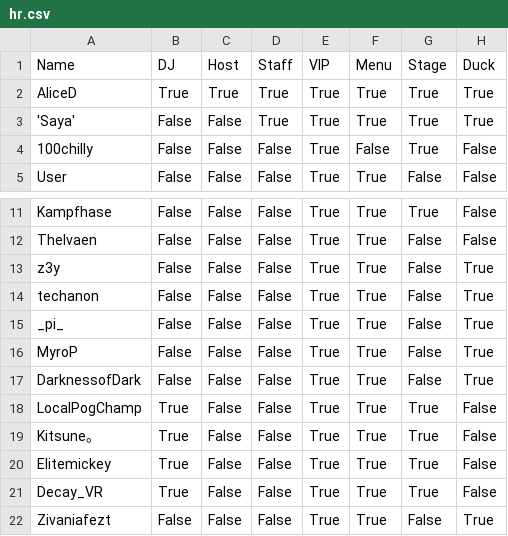
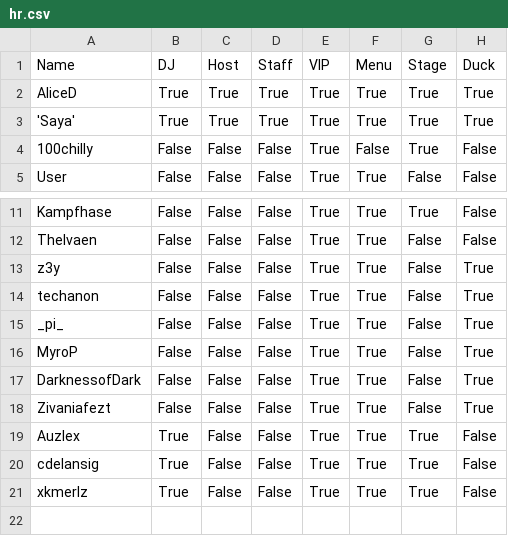
Before and after one commit to 4liceD/4liceD.github.io, a CSV file: hr.csv, drawn as a sheet; only a part is shown, gaps mark what is left out.

Commit message:
Update hr.csv

```diff
--- a/hr.csv
+++ b/hr.csv
@@ -2,3 +2,3 @@ Name,DJ,Host,Staff,VIP,Menu,Stage,Duck
 AliceD,True,True,True,True,True,True,True
-'Saya',False,False,True,True,True,True,True
+'Saya',True,True,True,True,True,True,True
 100chilly,False,False,False,True,False,True,False
@@ -17,6 +17,5 @@ MyroP,False,False,False,True,True,False,True
 DarknessofDark,False,False,False,True,True,False,True
-LocalPogChamp,True,False,False,True,True,True,False
-Kitsune。,True,False,False,True,True,True,False
-Elitemickey,True,False,False,True,True,True,False
-Decay_VR,True,False,False,True,True,True,False
 Zivaniafezt,False,False,False,True,True,False,True
+Auzlex,True,False,False,True,True,True,False
+cdelansig,True,False,False,True,True,True,False
+xkmerlz,True,False,False,True,True,True,False
```
